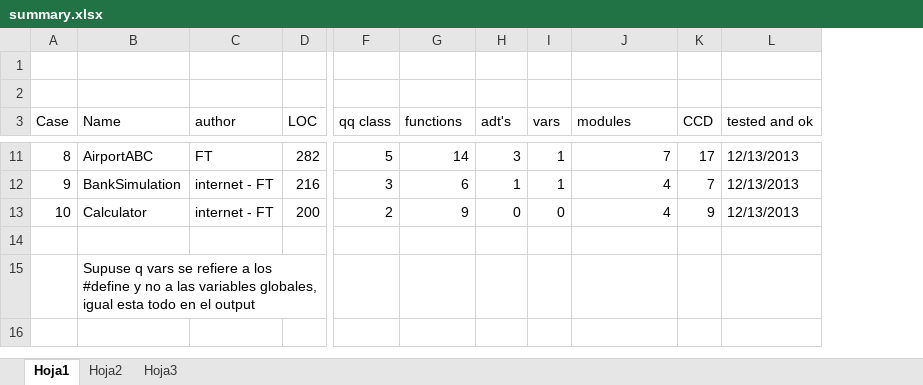
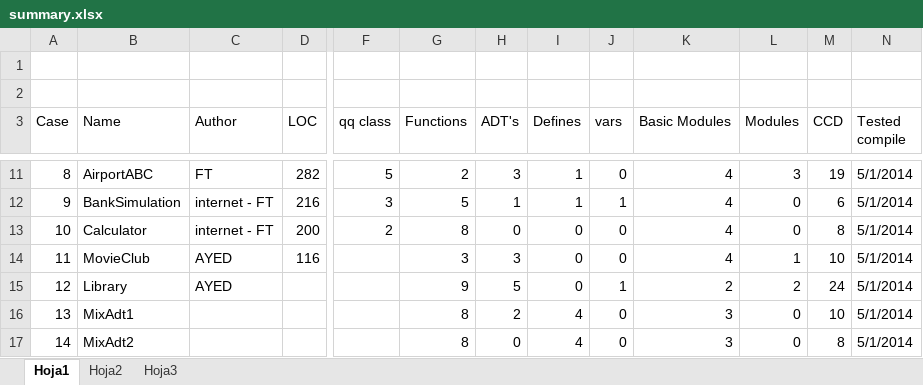
Before and after one commit to TVilaboa/Proyecto-Parser-C, an Excel workbook: compilador2/Lote de pruebas/summary.xlsx, sheet Hoja1, drawn as a sheet; only a part is shown, gaps mark what is left out; values as stored, in another font and other column widths than the file's, no cell formats; removed rows and columns are numbered as before the commit, all else as after; rows hold the shown columns only; the diff covers the shown part only; the diff names each change by its address in the sheet, - before the commit and + after, or states it on an @@ line.

```diff
--- a/compilador2/Lote de pruebas/summary.xlsx (sheet Hoja1)
+++ b/compilador2/Lote de pruebas/summary.xlsx (sheet Hoja1)
+column I (Defines), rows 11-14: 1 | 1 | 0 | 0
+column L (Modules), rows 11-14: 3 | 0 | 0 | 1
-column L (tested and ok), rows 11-13: all 12/13/2013
+column N (Tested compile), rows 11-14: all 5/1/2014
-C3: author
+C3: Author
-G3: functions
+G3: Functions
-H3: adt's
+H3: ADT's
-K3: modules
+K3: Basic Modules
-G11 (Functions): 14
+G11 (Functions): 2
-J11 (vars): 1
+J11 (vars): 0
-K11 (Basic Modules): 7
+K11 (Basic Modules): 4
-M11 (CCD): 17
+M11 (CCD): 19
-G12 (Functions): 6
+G12 (Functions): 5
-M12 (CCD): 7
+M12 (CCD): 6
-G13 (Functions): 9
+G13 (Functions): 8
-M13 (CCD): 9
+M13 (CCD): 8
-row 14: (empty)
+row 14: 11 | MovieClub | AYED | 116 |  | 3 | 3 | 0 | 0 | 4 | 1 | 10 | 5/1/2014
-row 15:  | Supuse q vars se refiere a los #define y no a las variables globales, igual esta todo en el output
+row 15: 12 | Library | AYED |  |  | 9 | 5 | 0 | 1 | 2 | 2 | 24 | 5/1/2014
+row 16: 13 | MixAdt1 |  |  |  | 8 | 2 | 4 | 0 | 3 | 0 | 10 | 5/1/2014
+row 17: 14 | MixAdt2 |  |  |  | 8 | 0 | 4 | 0 | 3 | 0 | 8 | 5/1/2014
```
Also changed, not shown: 25 edited cells elsewhere in this sheet, cell formats, 25 other files.
